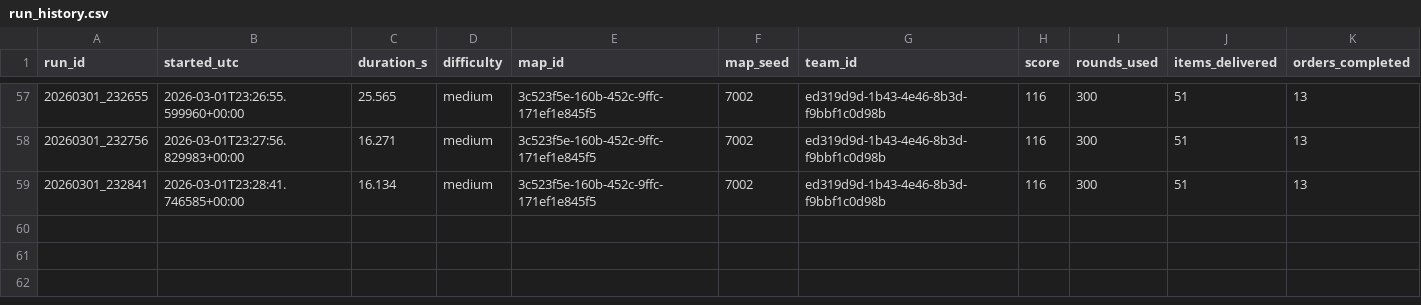
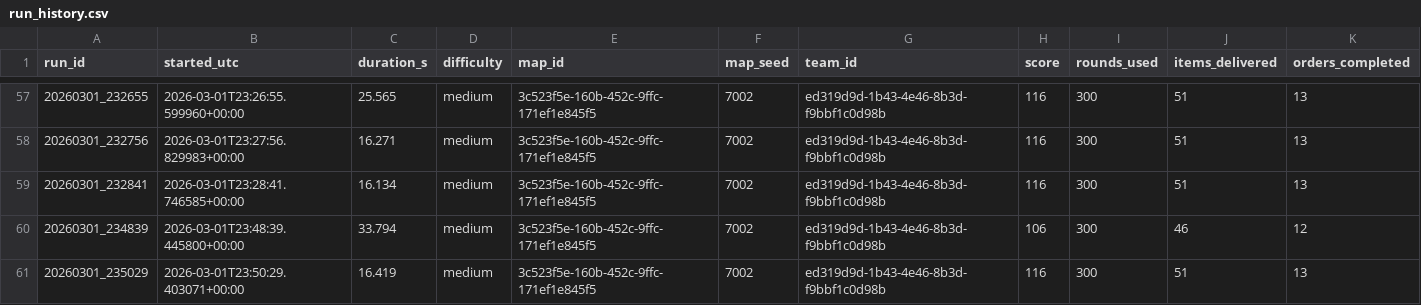
Before and after one commit to RDNordic/ai-championship-warroom, a CSV file: solutions/grocerybot-trial/logs/run_history.csv, drawn as a sheet; only a part is shown, gaps mark what is left out; rows hold the shown columns only; the diff names each change by its address in the sheet, - before the commit and + after, or states it on an @@ line.

Commit message:
add new trial runs and history

```diff
--- a/solutions/grocerybot-trial/logs/run_history.csv
+++ b/solutions/grocerybot-trial/logs/run_history.csv
+row 60: 20260301_234839 | 2026-03-01T23:48:39.445800+00:00 | 33.794 | medium | 3c523f5e-160b-452c-9ffc-171ef1e845f5 | 7002 | ed319d9d-1b43-4e46-8b3d-f9bbf1c0d98b | 106 | 300 | 46 | 12
+row 61: 20260301_235029 | 2026-03-01T23:50:29.403071+00:00 | 16.419 | medium | 3c523f5e-160b-452c-9ffc-171ef1e845f5 | 7002 | ed319d9d-1b43-4e46-8b3d-f9bbf1c0d98b | 116 | 300 | 51 | 13
```
Also changed, not shown: 6 other files.
